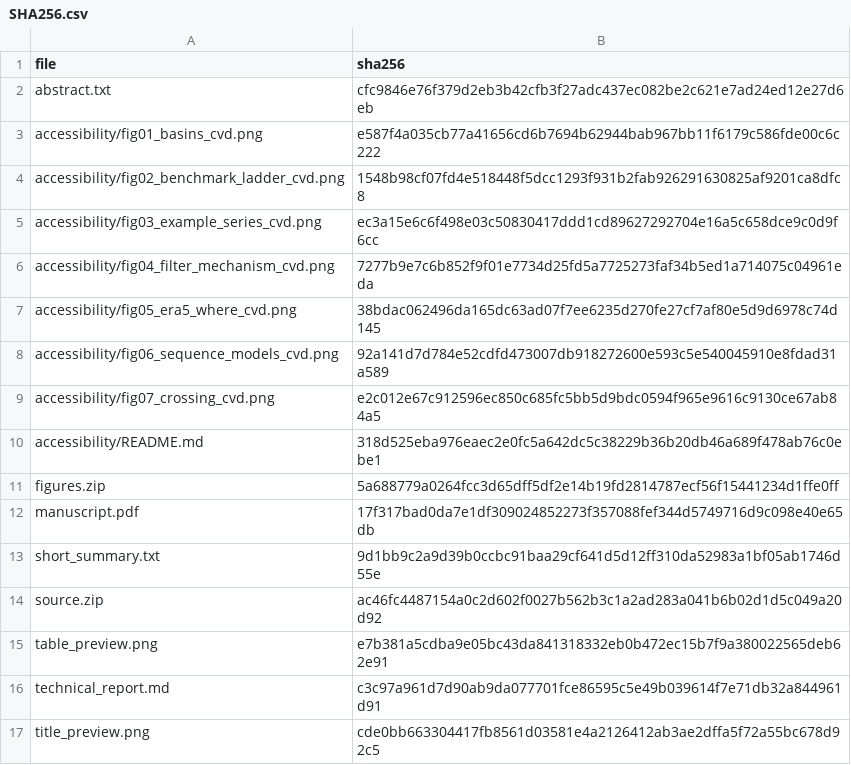
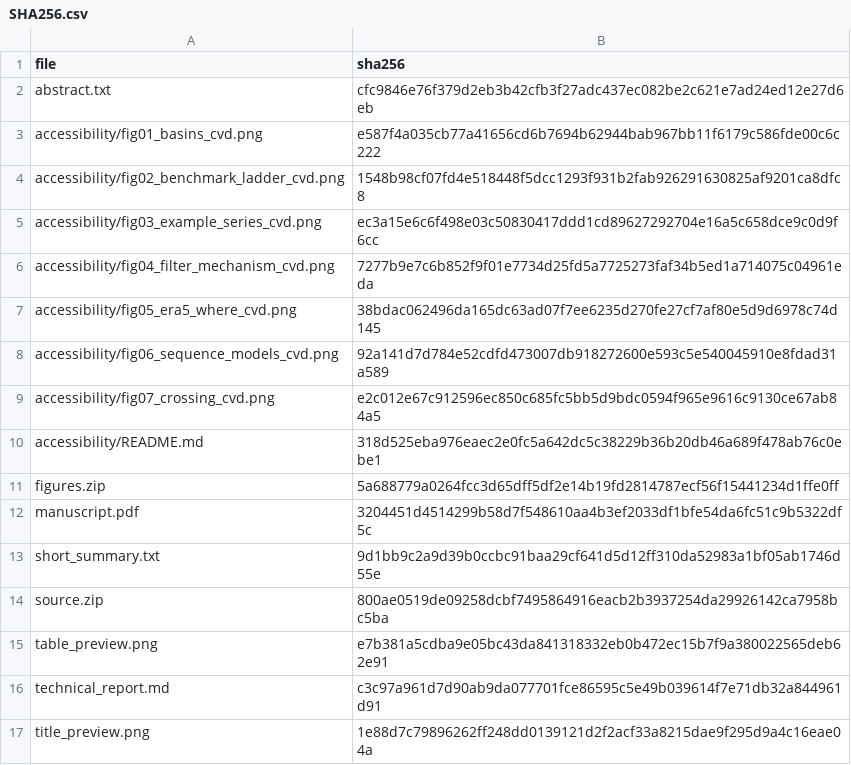
Before and after one commit to ishaankejriwal/graceseespaper, a CSV file: paper/submission/SHA256.csv, drawn as a sheet.

```diff
--- a/paper/submission/SHA256.csv
+++ b/paper/submission/SHA256.csv
@@ -11,7 +11,7 @@ accessibility/README.md,318d525eba976eaec2e0fc5a642dc5c38229b36b20db46a689f478ab
 figures.zip,5a688779a0264fcc3d65dff5df2e14b19fd2814787ecf56f15441234d1ffe0ff
-manuscript.pdf,17f317bad0da7e1df309024852273f357088fef344d5749716d9c098e40e65db
+manuscript.pdf,3204451d4514299b58d7f548610aa4b3ef2033df1bfe54da6fc51c9b5322df5c
 short_summary.txt,9d1bb9c2a9d39b0ccbc91baa29cf641d5d12ff310da52983a1bf05ab1746d55e
-source.zip,ac46fc4487154a0c2d602f0027b562b3c1a2ad283a041b6b02d1d5c049a20d92
+source.zip,800ae0519de09258dcbf7495864916eacb2b3937254da29926142ca7958bc5ba
 table_preview.png,e7b381a5cdba9e05bc43da841318332eb0b472ec15b7f9a380022565deb62e91
 technical_report.md,c3c97a961d7d90ab9da077701fce86595c5e49b039614f7e71db32a844961d91
-title_preview.png,cde0bb663304417fb8561d03581e4a2126412ab3ae2dffa5f72a55bc678d92c5
+title_preview.png,1e88d7c79896262ff248dd0139121d2f2acf33a8215dae9f295d9a4c16eae04a
```
Also changed, not shown: 6 other files.
